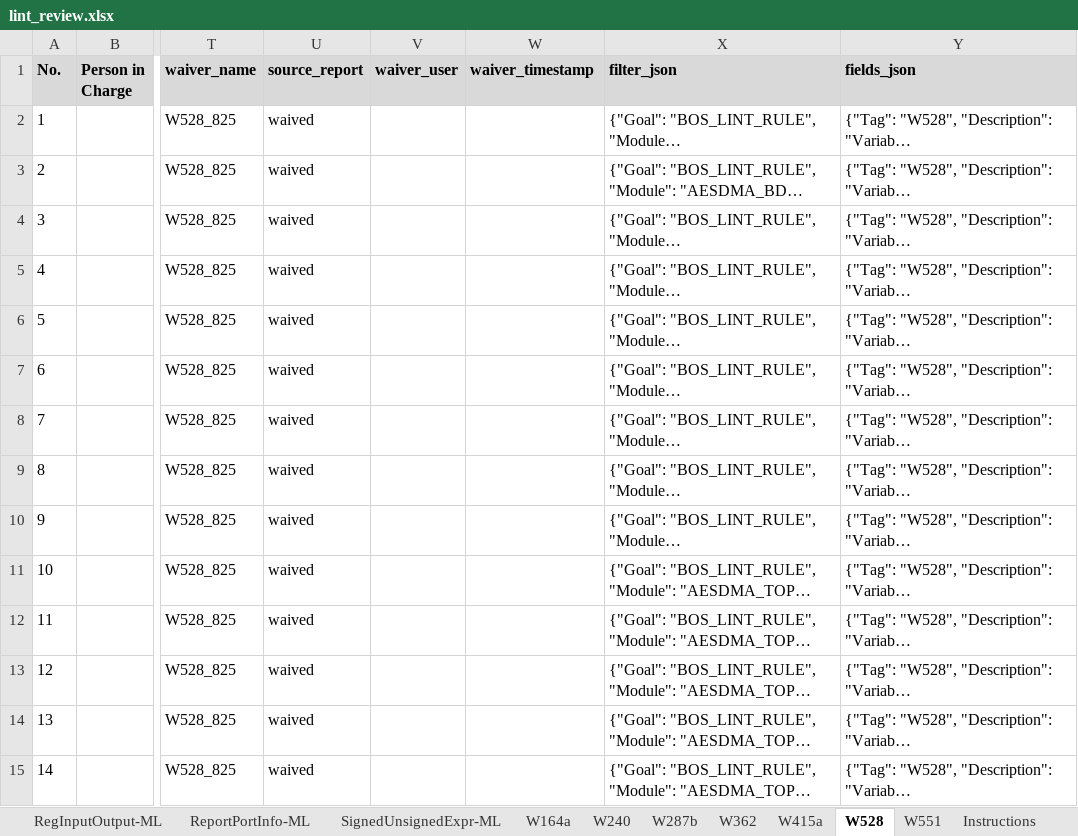
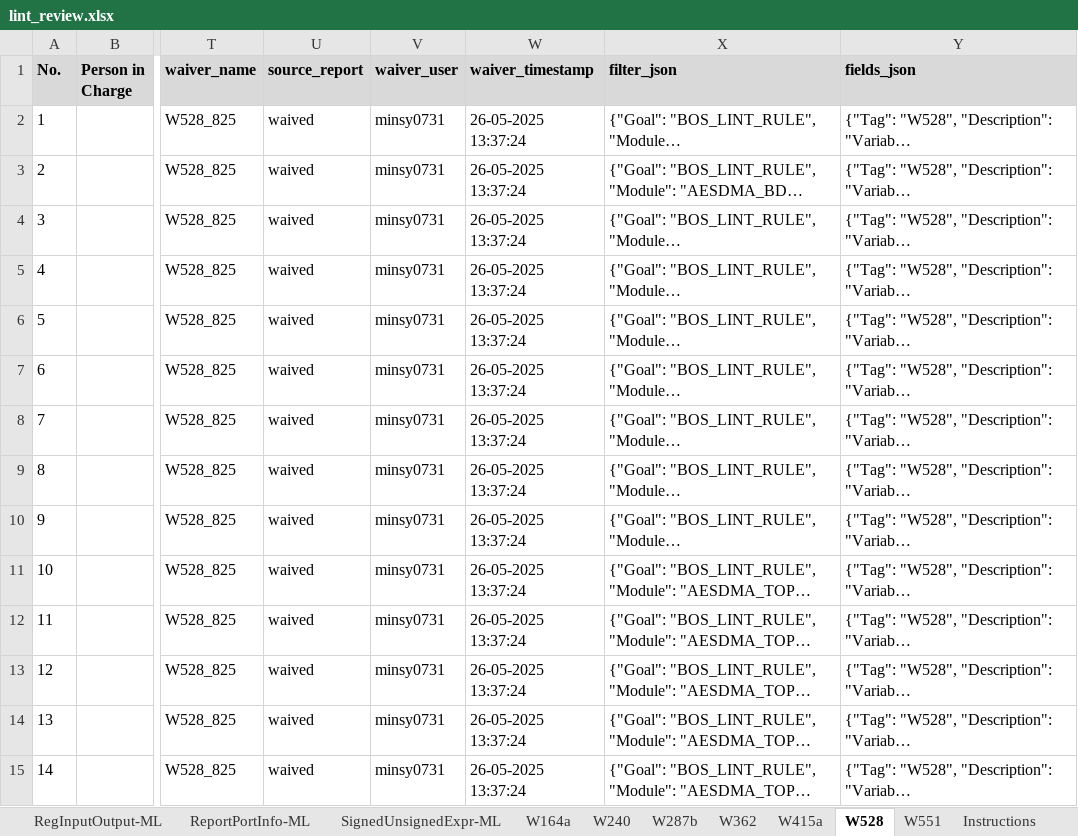
Before and after one commit to phamngocson1408/Sanity_Review_Process, an Excel workbook: LINT/outputs/lint_review.xlsx, sheet W528, drawn as a sheet; only a part is shown, gaps mark what is left out; long unchanged cells end in …; values as stored, in another font and other column widths than the file's, no borders; the diff covers the shown part only; the diff names each change by its address in the sheet, - before the commit and + after, or states it on an @@ line.

Commit message:
Fill waiver metadata from matching Tcl rules

```diff
--- a/LINT/outputs/lint_review.xlsx (sheet W528)
+++ b/LINT/outputs/lint_review.xlsx (sheet W528)
-V2:V15 (waiver_user): (empty)
+V2:V15 (waiver_user): minsy0731
-W2:W15 (waiver_timestamp): (empty)
+W2:W15 (waiver_timestamp): 26-05-2025 13:37:24
```
Also changed, not shown: 204 edited cells elsewhere in this sheet, sheet W164a, sheet W287b, sheet DeadCode-ML, sheet W240, sheet SignedUnsignedExpr-ML, sheet NotReachableFsmState, 4 more sheets, 3 other files.
